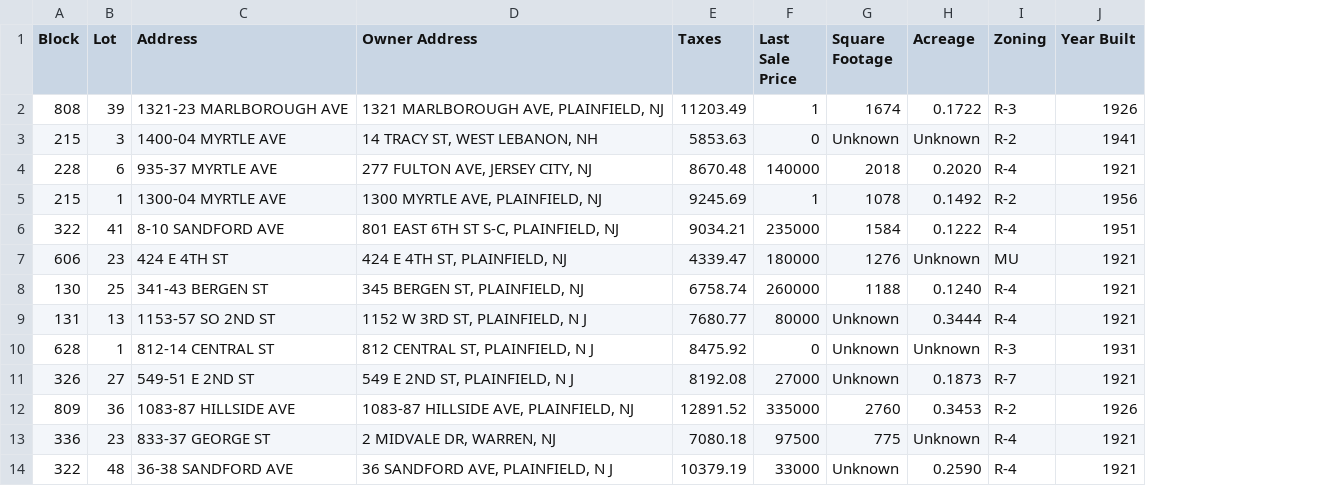
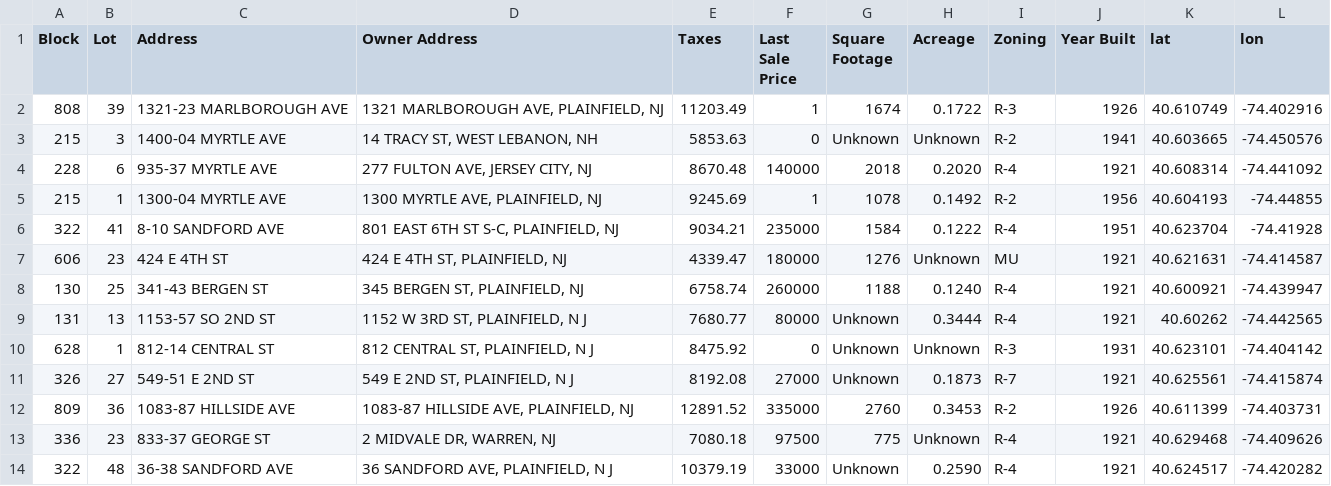
Before and after one commit to izthompson93/PlainfieldNJ-abandonedproplist, a CSV file: clt_property_database.csv, drawn as a sheet; only a part is shown; the diff names each change by its address in the sheet, - before the commit and + after, or states it on an @@ line.

```diff
--- a/clt_property_database.csv
+++ b/clt_property_database.csv
+column K (lat), rows 2-14: 40.610749 | 40.603665 | 40.608314 | 40.604193 | 40.623704 | 40.621631 | 40.600921 | 40.60262 | 40.623101 | 40.625561 | 40.611399 | 40.629468 | 40.624517
+column L (lon), rows 2-14: -74.402916 | -74.450576 | -74.441092 | -74.44855 | -74.41928 | -74.414587 | -74.439947 | -74.442565 | -74.404142 | -74.415874 | -74.403731 | -74.409626 | -74.420282
```
Also changed, not shown: master_combined_database.csv.
